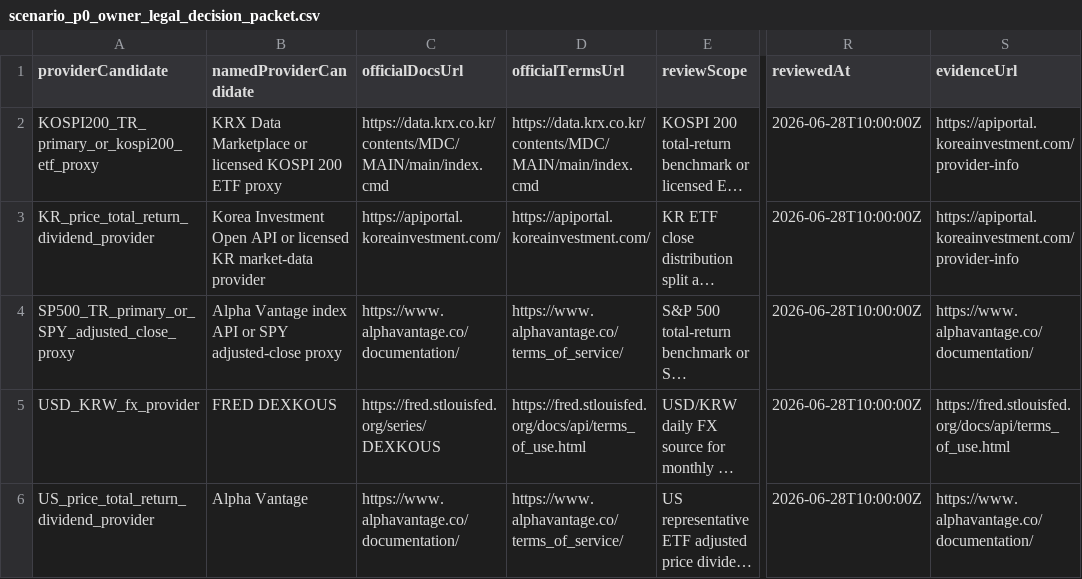
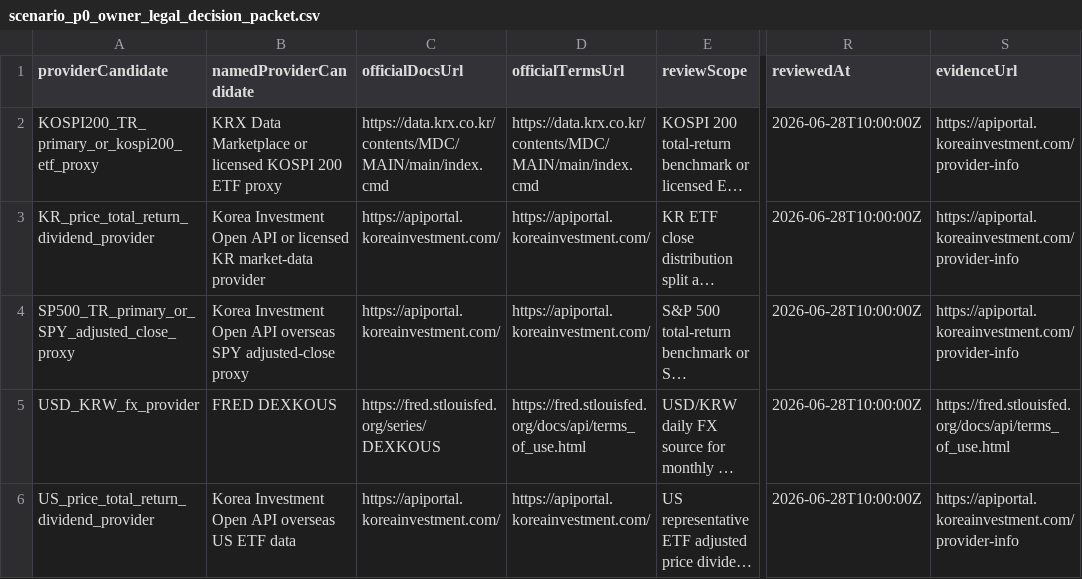
Before and after one commit to vip930sw/FINPLE, a CSV file: data/processed/scenario_p0_owner_legal_decision_packet.csv, drawn as a sheet; only a part is shown, gaps mark what is left out; long unchanged cells end in …; the diff names each change by its address in the sheet, - before the commit and + after, or states it on an @@ line.

```diff
--- a/data/processed/scenario_p0_owner_legal_decision_packet.csv
+++ b/data/processed/scenario_p0_owner_legal_decision_packet.csv
-B4 (namedProviderCandidate): Alpha Vantage index API or SPY adjusted-close…
+B4 (namedProviderCandidate): Korea Investment Open API overseas SPY adjusted-close…
-C4 (officialDocsUrl): https://www.alphavantage.co/documentation/
+C4 (officialDocsUrl): https://apiportal.koreainvestment.com/
-D4 (officialTermsUrl): https://www.alphavantage.co/terms_of_service/
+D4 (officialTermsUrl): https://apiportal.koreainvestment.com/
-S4 (evidenceUrl): https://www.alphavantage.co/documentation/
+S4 (evidenceUrl): https://apiportal.koreainvestment.com/provider-info
-B6 (namedProviderCandidate): Alpha Vantage
+B6 (namedProviderCandidate): Korea Investment Open API overseas US ETF data
-C6 (officialDocsUrl): https://www.alphavantage.co/documentation/
+C6 (officialDocsUrl): https://apiportal.koreainvestment.com/
-D6 (officialTermsUrl): https://www.alphavantage.co/terms_of_service/
+D6 (officialTermsUrl): https://apiportal.koreainvestment.com/
-S6 (evidenceUrl): https://www.alphavantage.co/documentation/
+S6 (evidenceUrl): https://apiportal.koreainvestment.com/provider-info
```
Also changed, not shown: data/processed/scenario_p0_approval_intake_template.csv, data/processed/scenario_p0_external_provider_terms_review.csv, 9 other files.
